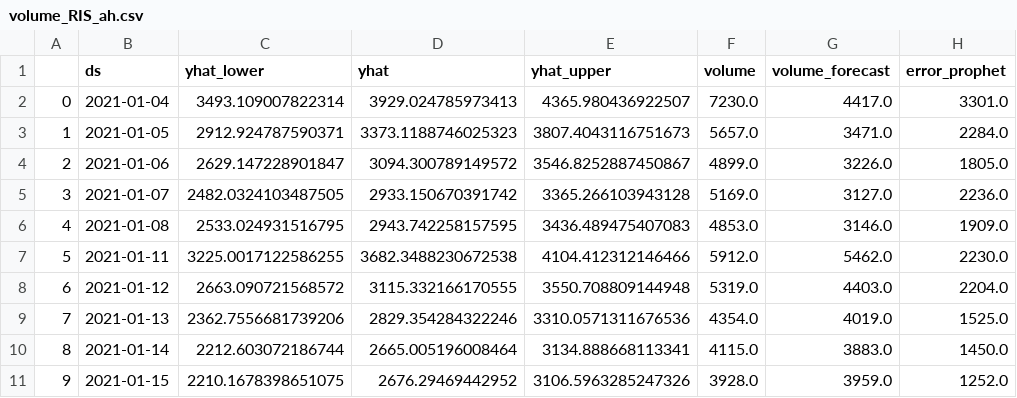
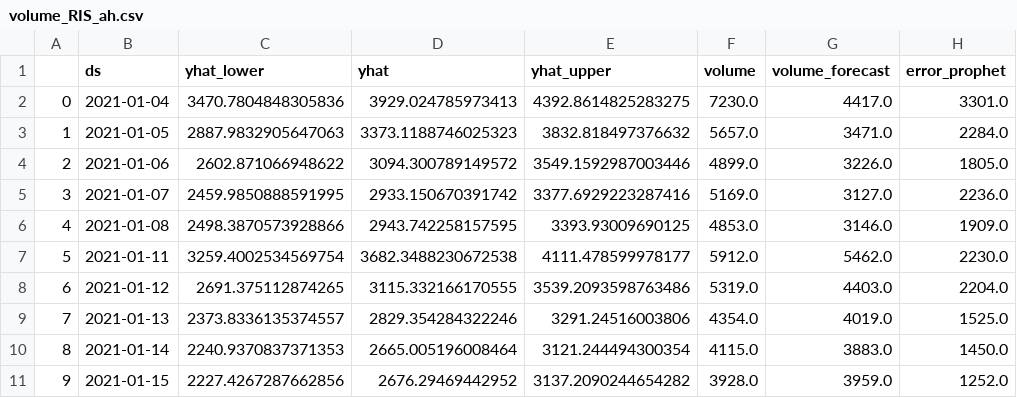
Before and after one commit to majickdave/dji_vol, a CSV file: preds/volume_RIS_ah.csv, drawn as a sheet; only a part is shown; the diff names each change by its address in the sheet, - before the commit and + after, or states it on an @@ line.

```diff
--- a/preds/volume_RIS_ah.csv
+++ b/preds/volume_RIS_ah.csv
-C2 (yhat_lower): 3493.109007822314
+C2 (yhat_lower): 3470.7804848305836
-E2 (yhat_upper): 4365.980436922507
+E2 (yhat_upper): 4392.8614825283275
-C3 (yhat_lower): 2912.924787590371
+C3 (yhat_lower): 2887.9832905647063
-E3 (yhat_upper): 3807.4043116751673
+E3 (yhat_upper): 3832.818497376632
-C4 (yhat_lower): 2629.147228901847
+C4 (yhat_lower): 2602.871066948622
-E4 (yhat_upper): 3546.8252887450867
+E4 (yhat_upper): 3549.1592987003446
-C5 (yhat_lower): 2482.0324103487505
+C5 (yhat_lower): 2459.9850888591995
-E5 (yhat_upper): 3365.266103943128
+E5 (yhat_upper): 3377.6929223287416
-C6 (yhat_lower): 2533.024931516795
+C6 (yhat_lower): 2498.3870573928866
-E6 (yhat_upper): 3436.489475407083
+E6 (yhat_upper): 3393.93009690125
-C7 (yhat_lower): 3225.0017122586255
+C7 (yhat_lower): 3259.4002534569754
-E7 (yhat_upper): 4104.412312146466
+E7 (yhat_upper): 4111.478599978177
-C8 (yhat_lower): 2663.090721568572
+C8 (yhat_lower): 2691.375112874265
-E8 (yhat_upper): 3550.708809144948
+E8 (yhat_upper): 3539.2093598763486
-C9 (yhat_lower): 2362.7556681739206
+C9 (yhat_lower): 2373.8336135374557
-E9 (yhat_upper): 3310.0571311676536
+E9 (yhat_upper): 3291.24516003806
-C10 (yhat_lower): 2212.603072186744
+C10 (yhat_lower): 2240.9370837371353
-E10 (yhat_upper): 3134.888668113341
+E10 (yhat_upper): 3121.244494300354
-C11 (yhat_lower): 2210.1678398651075
+C11 (yhat_lower): 2227.4267287662856
-E11 (yhat_upper): 3106.5963285247326
+E11 (yhat_upper): 3137.2090244654282
```
Also changed, not shown: preds/aht_RIS_ah.csv, preds/handle_time_RIS_ah.csv, 22 other files.
